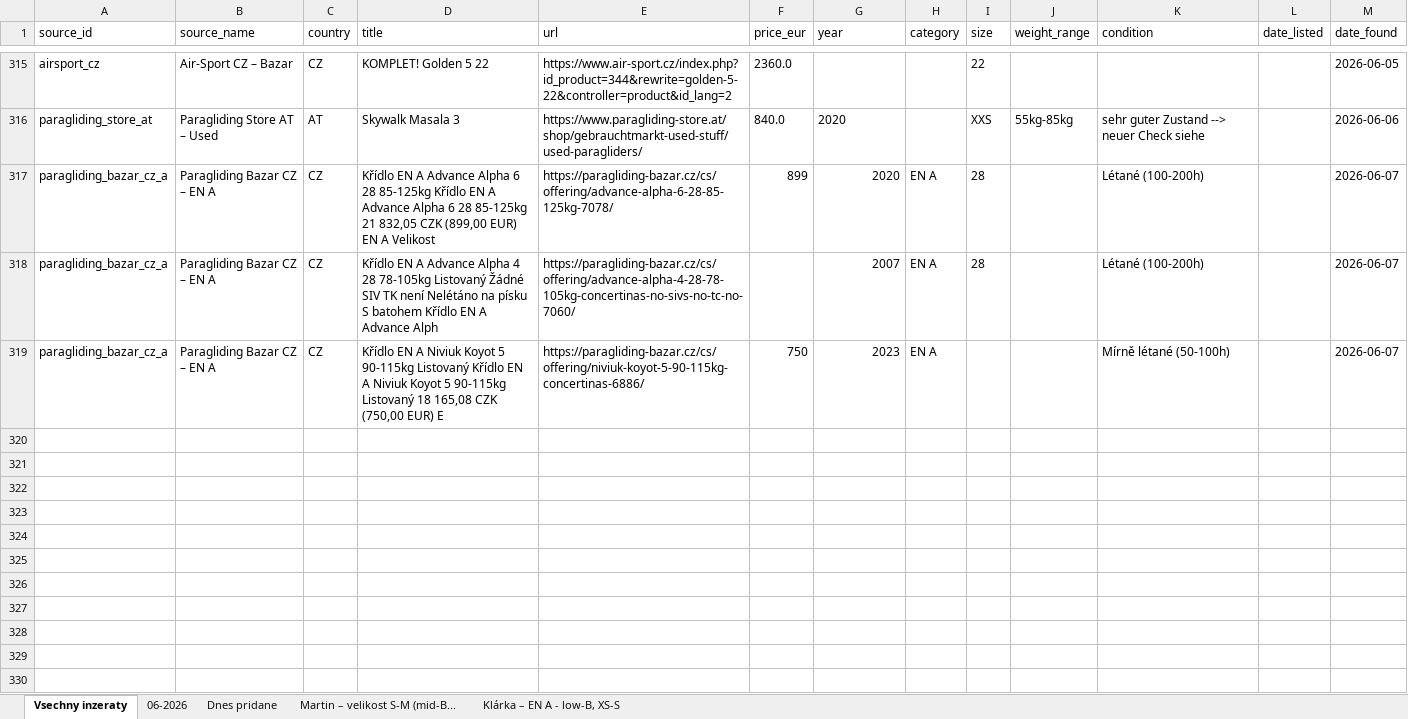
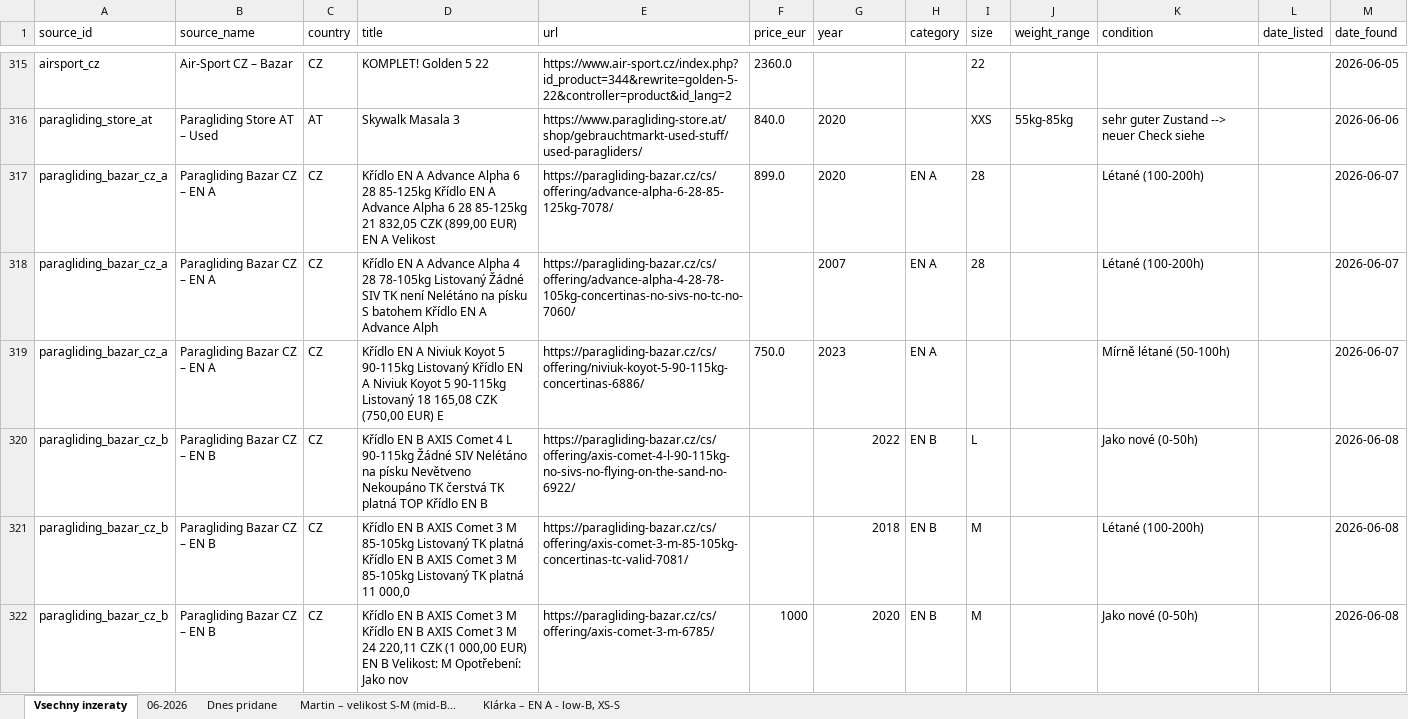
Before and after one commit to zimmema3/paragliding, an Excel workbook: data/bazar_watcher/listings.xlsx, sheet Vsechny inzeraty, drawn as a sheet; only a part is shown, gaps mark what is left out; values as stored, in another font and other column widths than the file's, no borders; the diff names each change by its address in the sheet, - before the commit and + after, or states it on an @@ line.

```diff
--- a/data/bazar_watcher/listings.xlsx (sheet Vsechny inzeraty)
+++ b/data/bazar_watcher/listings.xlsx (sheet Vsechny inzeraty)
-F317 (price_eur): 899
+F317 (price_eur): 899.0
-G317:G319 alignment: right
+G317:G319 alignment: left
-F319 (price_eur): 750
+F319 (price_eur): 750.0
+row 320: paragliding_bazar_cz_b | Paragliding Bazar CZ – EN B | CZ | Křídlo EN B AXIS Comet 4 L 90-115kg Žádné SIV Nelétáno na písku Nevětveno Nekoupáno TK čerstvá TK platná TOP Křídlo EN B | https://paragliding-bazar.cz/cs/offering/axis-comet-4-l-90-115kg-no-sivs-no-flying-on-the-sand-no-6922/ |  | 2022 | EN B | L |  | Jako nové (0-50h) |  | 2026-06-08
+row 321: paragliding_bazar_cz_b | Paragliding Bazar CZ – EN B | CZ | Křídlo EN B AXIS Comet 3 M 85-105kg Listovaný TK platná Křídlo EN B AXIS Comet 3 M 85-105kg Listovaný TK platná 11 000,0 | https://paragliding-bazar.cz/cs/offering/axis-comet-3-m-85-105kg-concertinas-tc-valid-7081/ |  | 2018 | EN B | M |  | Létané (100-200h) |  | 2026-06-08
+row 322: paragliding_bazar_cz_b | Paragliding Bazar CZ – EN B | CZ | Křídlo EN B AXIS Comet 3 M Křídlo EN B AXIS Comet 3 M 24 220,11 CZK (1 000,00 EUR) EN B Velikost: M Opotřebení: Jako nov | https://paragliding-bazar.cz/cs/offering/axis-comet-3-m-6785/ | 1000 | 2020 | EN B | M |  | Jako nové (0-50h) |  | 2026-06-08
```
Also changed, not shown: sheet Dnes pridane, sheet 06-2026, sheet Klárka – EN A - low-B, XS-S, 1 other file.
